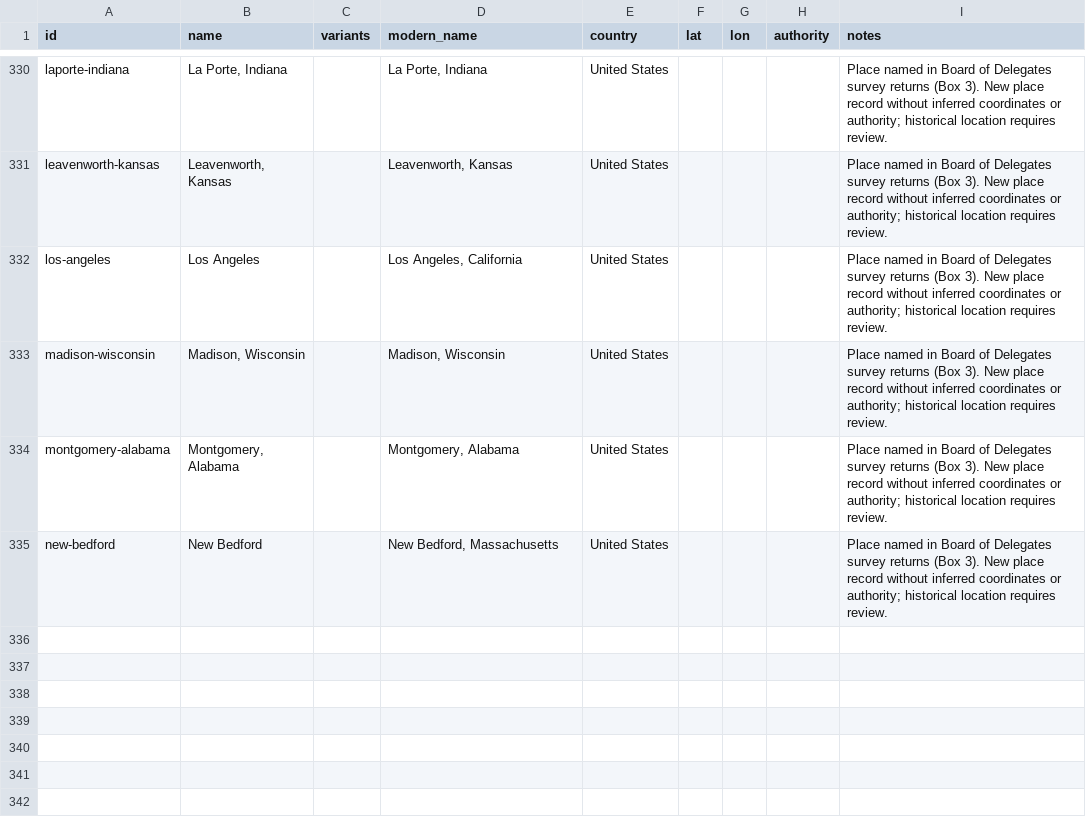
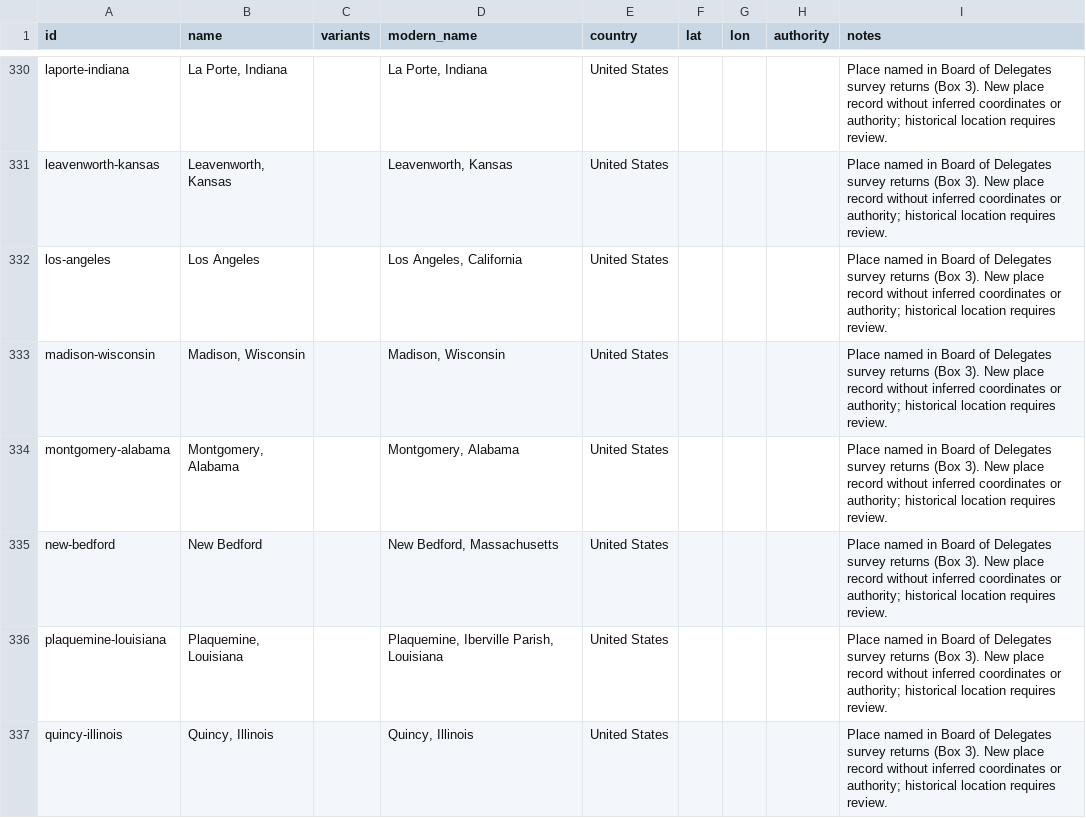
Before and after one commit to judaicadh/listsexplorer, a CSV file: data/places.csv, drawn as a sheet; only a part is shown, gaps mark what is left out; the diff names each change by its address in the sheet, - before the commit and + after, or states it on an @@ line.

```diff
--- a/data/places.csv
+++ b/data/places.csv
+row 336: plaquemine-louisiana | Plaquemine, Louisiana |  | Plaquemine, Iberville Parish, Louisiana | United States |  |  |  | Place named in Board of Delegates survey returns (Box 3). New place record without inferred coordinates or authority; historical location requires review.
+row 337: quincy-illinois | Quincy, Illinois |  | Quincy, Illinois | United States |  |  |  | Place named in Board of Delegates survey returns (Box 3). New place record without inferred coordinates or authority; historical location requires review.
```
Also changed, not shown: data/sources.csv, 38 other files.
